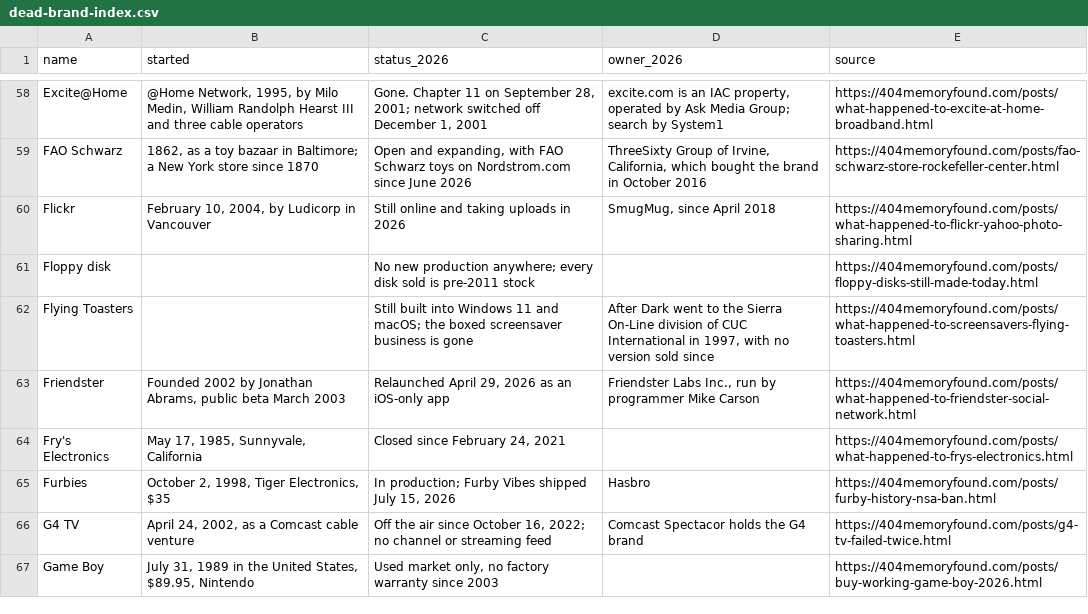
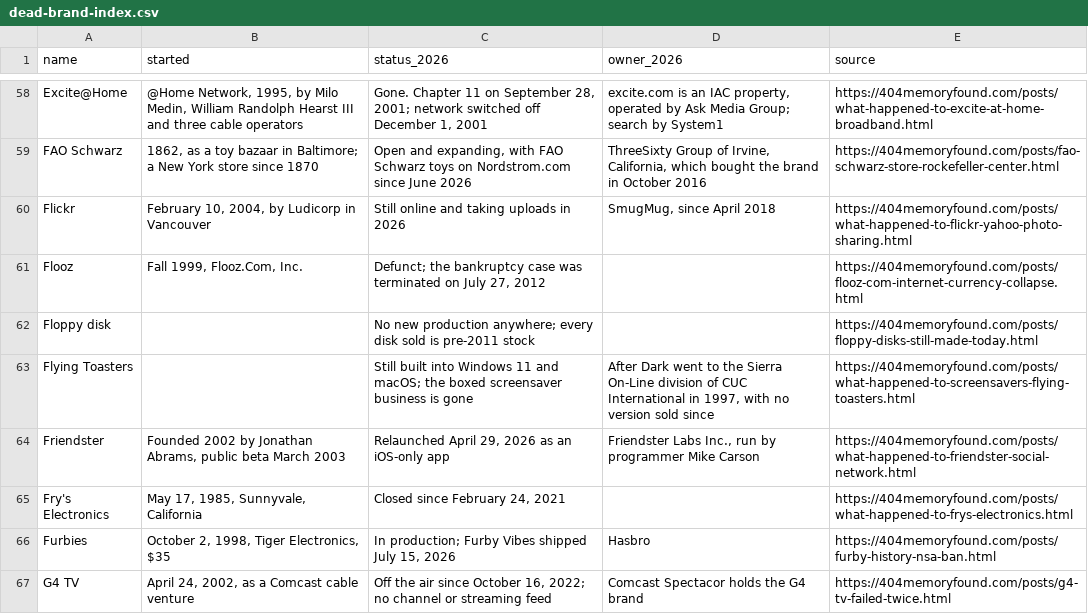
Before and after one commit to pnpaiva/404-memory-found, a CSV file: dead-brand-index.csv, drawn as a sheet; only a part is shown, gaps mark what is left out; the shorter side is filled out with more unchanged rows.

```diff
--- a/dead-brand-index.csv
+++ b/dead-brand-index.csv
@@ -60,2 +60,3 @@ FAO Schwarz,"1862, as a toy bazaar in Baltimore; a New York store since 1870","O
 Flickr,"February 10, 2004, by Ludicorp in Vancouver",Still online and taking uploads in 2026,"SmugMug, since April 2018",https://404memoryfound.com/posts/what-happened-to-flickr-yahoo-photo-sharing.html
+Flooz,"Fall 1999, Flooz.Com, Inc.","Defunct; the bankruptcy case was terminated on July 27, 2012",,https://404memoryfound.com/posts/flooz-com-internet-currency-collapse.html
 Floppy disk,,No new production anywhere; every disk sold is pre-2011 stock,,https://404memoryfound.com/posts/floppy-disks-still-made-today.html
```
Also changed, not shown: 44 other files.
